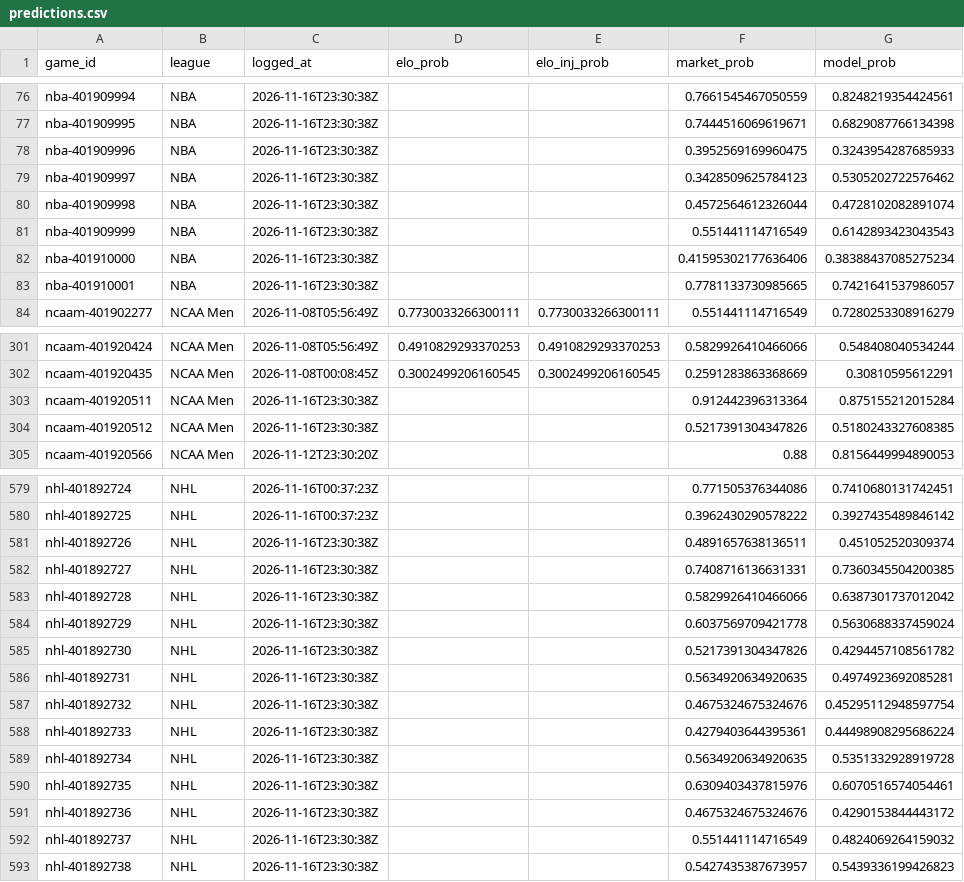
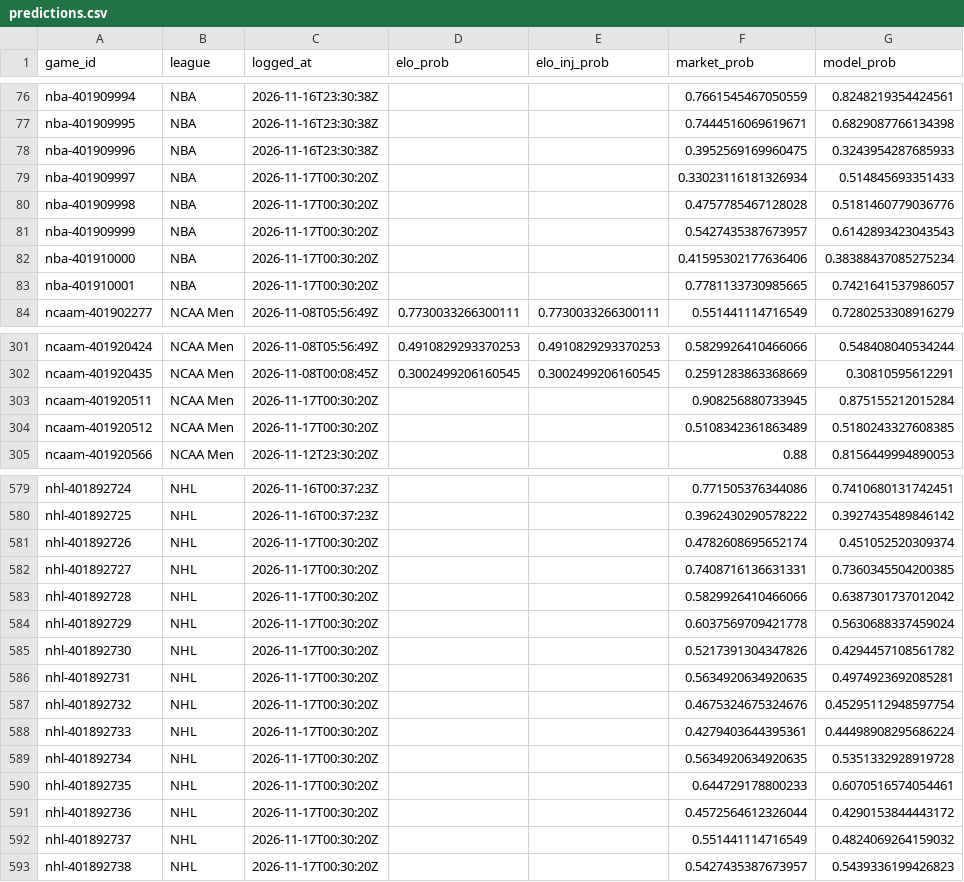
Before and after one commit to charliedavis78-bit/edge-e4b8b58d340a, a CSV file: log/predictions.csv, drawn as a sheet; only a part is shown, gaps mark what is left out; the diff covers the shown part only.

Commit message:
Update track record

```diff
--- a/log/predictions.csv
+++ b/log/predictions.csv
@@ -78,7 +78,7 @@ nba-401909995,NBA,2026-11-16T23:30:38Z,,,0.7444516069619671,0.6829087766134398
 nba-401909996,NBA,2026-11-16T23:30:38Z,,,0.3952569169960475,0.3243954287685933
-nba-401909997,NBA,2026-11-16T23:30:38Z,,,0.3428509625784123,0.5305202722576462
-nba-401909998,NBA,2026-11-16T23:30:38Z,,,0.4572564612326044,0.4728102082891074
-nba-401909999,NBA,2026-11-16T23:30:38Z,,,0.551441114716549,0.6142893423043543
-nba-401910000,NBA,2026-11-16T23:30:38Z,,,0.41595302177636406,0.38388437085275234
-nba-401910001,NBA,2026-11-16T23:30:38Z,,,0.7781133730985665,0.7421641537986057
+nba-401909997,NBA,2026-11-17T00:30:20Z,,,0.33023116181326934,0.514845693351433
+nba-401909998,NBA,2026-11-17T00:30:20Z,,,0.4757785467128028,0.5181460779036776
+nba-401909999,NBA,2026-11-17T00:30:20Z,,,0.5427435387673957,0.6142893423043543
+nba-401910000,NBA,2026-11-17T00:30:20Z,,,0.41595302177636406,0.38388437085275234
+nba-401910001,NBA,2026-11-17T00:30:20Z,,,0.7781133730985665,0.7421641537986057
 ncaam-401902277,NCAA Men,2026-11-08T05:56:49Z,0.7730033266300111,0.7730033266300111,0.551441114716549,0.7280253308916279
@@ -302,4 +302,4 @@ ncaam-401920424,NCAA Men,2026-11-08T05:56:49Z,0.4910829293370253,0.4910829293370
 ncaam-401920435,NCAA Men,2026-11-08T00:08:45Z,0.3002499206160545,0.3002499206160545,0.2591283863368669,0.30810595612291
-ncaam-401920511,NCAA Men,2026-11-16T23:30:38Z,,,0.912442396313364,0.875155212015284
-ncaam-401920512,NCAA Men,2026-11-16T23:30:38Z,,,0.5217391304347826,0.5180243327608385
+ncaam-401920511,NCAA Men,2026-11-17T00:30:20Z,,,0.908256880733945,0.875155212015284
+ncaam-401920512,NCAA Men,2026-11-17T00:30:20Z,,,0.5108342361863489,0.5180243327608385
 ncaam-401920566,NCAA Men,2026-11-12T23:30:20Z,,,0.88,0.8156449994890053
@@ -580,14 +580,14 @@ nhl-401892724,NHL,2026-11-16T00:37:23Z,,,0.771505376344086,0.7410680131742451
 nhl-401892725,NHL,2026-11-16T00:37:23Z,,,0.3962430290578222,0.3927435489846142
-nhl-401892726,NHL,2026-11-16T23:30:38Z,,,0.4891657638136511,0.451052520309374
-nhl-401892727,NHL,2026-11-16T23:30:38Z,,,0.7408716136631331,0.7360345504200385
-nhl-401892728,NHL,2026-11-16T23:30:38Z,,,0.5829926410466066,0.6387301737012042
-nhl-401892729,NHL,2026-11-16T23:30:38Z,,,0.6037569709421778,0.5630688337459024
-nhl-401892730,NHL,2026-11-16T23:30:38Z,,,0.5217391304347826,0.4294457108561782
-nhl-401892731,NHL,2026-11-16T23:30:38Z,,,0.5634920634920635,0.4974923692085281
-nhl-401892732,NHL,2026-11-16T23:30:38Z,,,0.4675324675324676,0.45295112948597754
-nhl-401892733,NHL,2026-11-16T23:30:38Z,,,0.4279403644395361,0.44498908295686224
-nhl-401892734,NHL,2026-11-16T23:30:38Z,,,0.5634920634920635,0.5351332928919728
-nhl-401892735,NHL,2026-11-16T23:30:38Z,,,0.6309403437815976,0.6070516574054461
-nhl-401892736,NHL,2026-11-16T23:30:38Z,,,0.4675324675324676,0.4290153844443172
-nhl-401892737,NHL,2026-11-16T23:30:38Z,,,0.551441114716549,0.4824069264159032
-nhl-401892738,NHL,2026-11-16T23:30:38Z,,,0.5427435387673957,0.5439336199426823
+nhl-401892726,NHL,2026-11-17T00:30:20Z,,,0.4782608695652174,0.451052520309374
+nhl-401892727,NHL,2026-11-17T00:30:20Z,,,0.7408716136631331,0.7360345504200385
+nhl-401892728,NHL,2026-11-17T00:30:20Z,,,0.5829926410466066,0.6387301737012042
+nhl-401892729,NHL,2026-11-17T00:30:20Z,,,0.6037569709421778,0.5630688337459024
+nhl-401892730,NHL,2026-11-17T00:30:20Z,,,0.5217391304347826,0.4294457108561782
+nhl-401892731,NHL,2026-11-17T00:30:20Z,,,0.5634920634920635,0.4974923692085281
+nhl-401892732,NHL,2026-11-17T00:30:20Z,,,0.4675324675324676,0.45295112948597754
+nhl-401892733,NHL,2026-11-17T00:30:20Z,,,0.4279403644395361,0.44498908295686224
+nhl-401892734,NHL,2026-11-17T00:30:20Z,,,0.5634920634920635,0.5351332928919728
+nhl-401892735,NHL,2026-11-17T00:30:20Z,,,0.644729178800233,0.6070516574054461
+nhl-401892736,NHL,2026-11-17T00:30:20Z,,,0.4572564612326044,0.4290153844443172
+nhl-401892737,NHL,2026-11-17T00:30:20Z,,,0.551441114716549,0.4824069264159032
+nhl-401892738,NHL,2026-11-17T00:30:20Z,,,0.5427435387673957,0.5439336199426823
```
Also changed, not shown: 23 edited cells elsewhere in this file.
